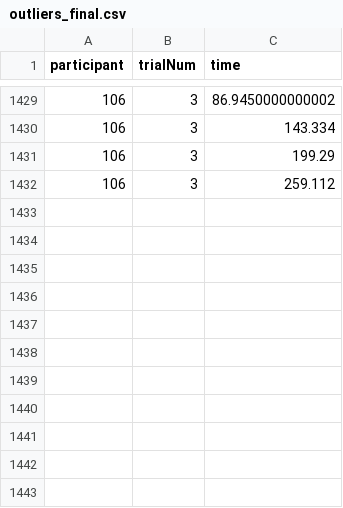
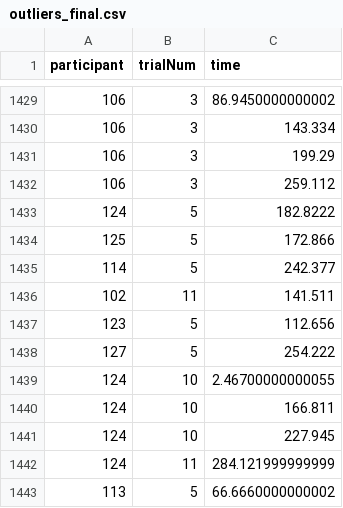
Before and after one commit to Avdbergnmf/R-Analysis-BallOnPlate-Experiment, a CSV file: runtime/data_extra/outliers_final.csv, drawn as a sheet; only a part is shown, gaps mark what is left out.

Commit message:
found some extra outliers.

```diff
--- a/runtime/data_extra/outliers_final.csv
+++ b/runtime/data_extra/outliers_final.csv
@@ -1432 +1432,12 @@
 "106",3,259.112
+"124",5,182.8222
+"125",5,172.866
+"114",5,242.377
+"102",11,141.511
+"123",5,112.656
+"127",5,254.222
+"124",10,2.46700000000055
+"124",10,166.811
+"124",10,227.945
+"124",11,284.121999999999
+"113",5,66.6660000000002
```
Also changed, not shown: runtime/data_extra/false_heelstrikes_final.csv.
